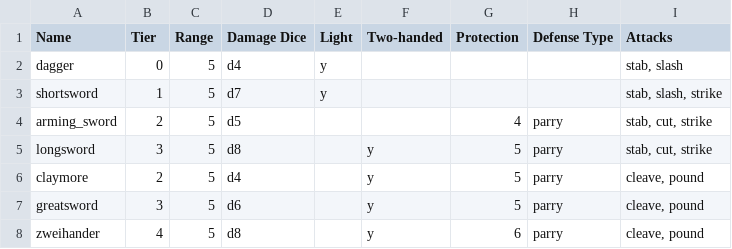
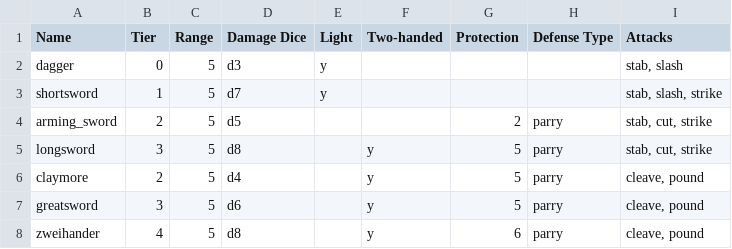
Before and after one commit to JJRAshton/Medieval-Adventure-Game, a CSV file: online/resources/inputs/weapons/double_edged_swords.csv, drawn as a sheet.

```diff
--- a/online/resources/inputs/weapons/double_edged_swords.csv
+++ b/online/resources/inputs/weapons/double_edged_swords.csv
@@ -1,5 +1,5 @@
 Name,Tier,Range,Damage Dice,Light,Two-handed,Protection,Defense Type,Attacks
-dagger,0,5,d4,y,,,,"stab, slash"
+dagger,0,5,d3,y,,,,"stab, slash"
 shortsword,1,5,d7,y,,,,"stab, slash, strike"
-arming_sword,2,5,d5,,,4,parry,"stab, cut, strike"
+arming_sword,2,5,d5,,,2,parry,"stab, cut, strike"
 longsword,3,5,d8,,y,5,parry,"stab, cut, strike"
```
Also changed, not shown: online/resources/inputs/weapons/axes.csv, 13 other files.
